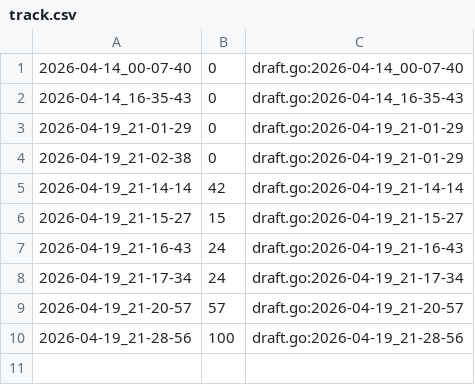
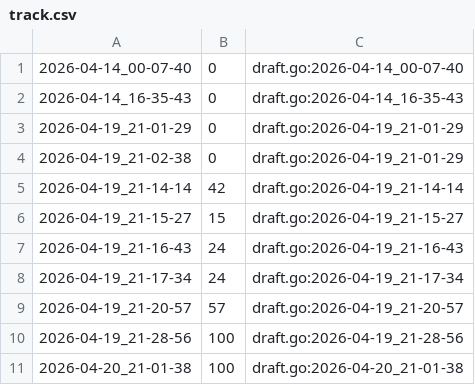
Before and after one commit to qxcode-course/fup-dd-playground-DevJoao-00, a CSV file: .tko/track/fup@cortada/track.csv, drawn as a sheet.

```diff
--- a/.tko/track/fup@cortada/track.csv
+++ b/.tko/track/fup@cortada/track.csv
@@ -10 +10,2 @@
 2026-04-19_21-28-56,100,draft.go:2026-04-19_21-28-56
+2026-04-20_21-01-38,100,draft.go:2026-04-20_21-01-38
```
Also changed, not shown: 16 other files.
